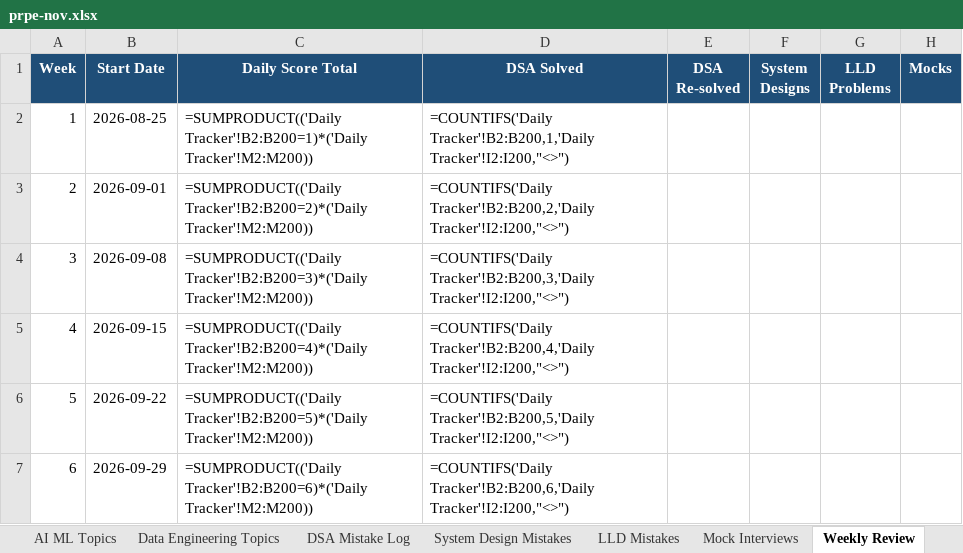
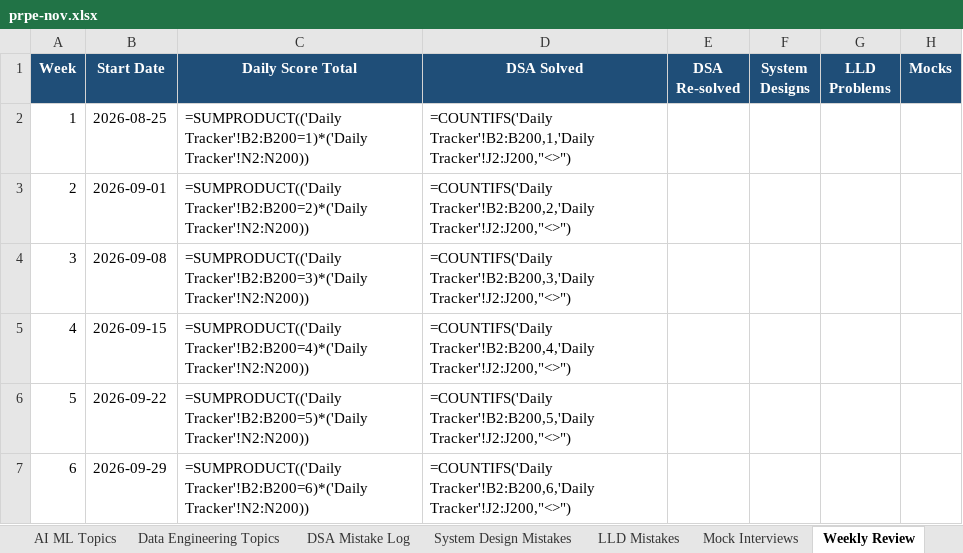
Before and after one commit to csekankan/prep, an Excel workbook: prpe-nov.xlsx, sheet Weekly Review, drawn as a sheet; only a part is shown; values as stored, in another font and other column widths than the file's, no borders; formulas without a stored value are shown as written; the diff names each change by its address in the sheet, - before the commit and + after, or states it on an @@ line.

```diff
--- a/prpe-nov.xlsx (sheet Weekly Review)
+++ b/prpe-nov.xlsx (sheet Weekly Review)
-C2 (Daily Score Total): =SUMPRODUCT(('Daily Tracker'!B2:B200=1)*('Daily Tracker'!M2:M200))
+C2 (Daily Score Total): =SUMPRODUCT(('Daily Tracker'!B2:B200=1)*('Daily Tracker'!N2:N200))
-D2 (DSA Solved): =COUNTIFS('Daily Tracker'!B2:B200,1,'Daily Tracker'!I2:I200,"<>")
+D2 (DSA Solved): =COUNTIFS('Daily Tracker'!B2:B200,1,'Daily Tracker'!J2:J200,"<>")
-C3 (Daily Score Total): =SUMPRODUCT(('Daily Tracker'!B2:B200=2)*('Daily Tracker'!M2:M200))
+C3 (Daily Score Total): =SUMPRODUCT(('Daily Tracker'!B2:B200=2)*('Daily Tracker'!N2:N200))
-D3 (DSA Solved): =COUNTIFS('Daily Tracker'!B2:B200,2,'Daily Tracker'!I2:I200,"<>")
+D3 (DSA Solved): =COUNTIFS('Daily Tracker'!B2:B200,2,'Daily Tracker'!J2:J200,"<>")
-C4 (Daily Score Total): =SUMPRODUCT(('Daily Tracker'!B2:B200=3)*('Daily Tracker'!M2:M200))
+C4 (Daily Score Total): =SUMPRODUCT(('Daily Tracker'!B2:B200=3)*('Daily Tracker'!N2:N200))
-D4 (DSA Solved): =COUNTIFS('Daily Tracker'!B2:B200,3,'Daily Tracker'!I2:I200,"<>")
+D4 (DSA Solved): =COUNTIFS('Daily Tracker'!B2:B200,3,'Daily Tracker'!J2:J200,"<>")
-C5 (Daily Score Total): =SUMPRODUCT(('Daily Tracker'!B2:B200=4)*('Daily Tracker'!M2:M200))
+C5 (Daily Score Total): =SUMPRODUCT(('Daily Tracker'!B2:B200=4)*('Daily Tracker'!N2:N200))
-D5 (DSA Solved): =COUNTIFS('Daily Tracker'!B2:B200,4,'Daily Tracker'!I2:I200,"<>")
+D5 (DSA Solved): =COUNTIFS('Daily Tracker'!B2:B200,4,'Daily Tracker'!J2:J200,"<>")
-C6 (Daily Score Total): =SUMPRODUCT(('Daily Tracker'!B2:B200=5)*('Daily Tracker'!M2:M200))
+C6 (Daily Score Total): =SUMPRODUCT(('Daily Tracker'!B2:B200=5)*('Daily Tracker'!N2:N200))
-D6 (DSA Solved): =COUNTIFS('Daily Tracker'!B2:B200,5,'Daily Tracker'!I2:I200,"<>")
+D6 (DSA Solved): =COUNTIFS('Daily Tracker'!B2:B200,5,'Daily Tracker'!J2:J200,"<>")
-C7 (Daily Score Total): =SUMPRODUCT(('Daily Tracker'!B2:B200=6)*('Daily Tracker'!M2:M200))
+C7 (Daily Score Total): =SUMPRODUCT(('Daily Tracker'!B2:B200=6)*('Daily Tracker'!N2:N200))
-D7 (DSA Solved): =COUNTIFS('Daily Tracker'!B2:B200,6,'Daily Tracker'!I2:I200,"<>")
+D7 (DSA Solved): =COUNTIFS('Daily Tracker'!B2:B200,6,'Daily Tracker'!J2:J200,"<>")
```
Also changed, not shown: sheet Daily Tracker, sheet 6 Week Plan, sheet Readiness Dashboard, sheet README.
